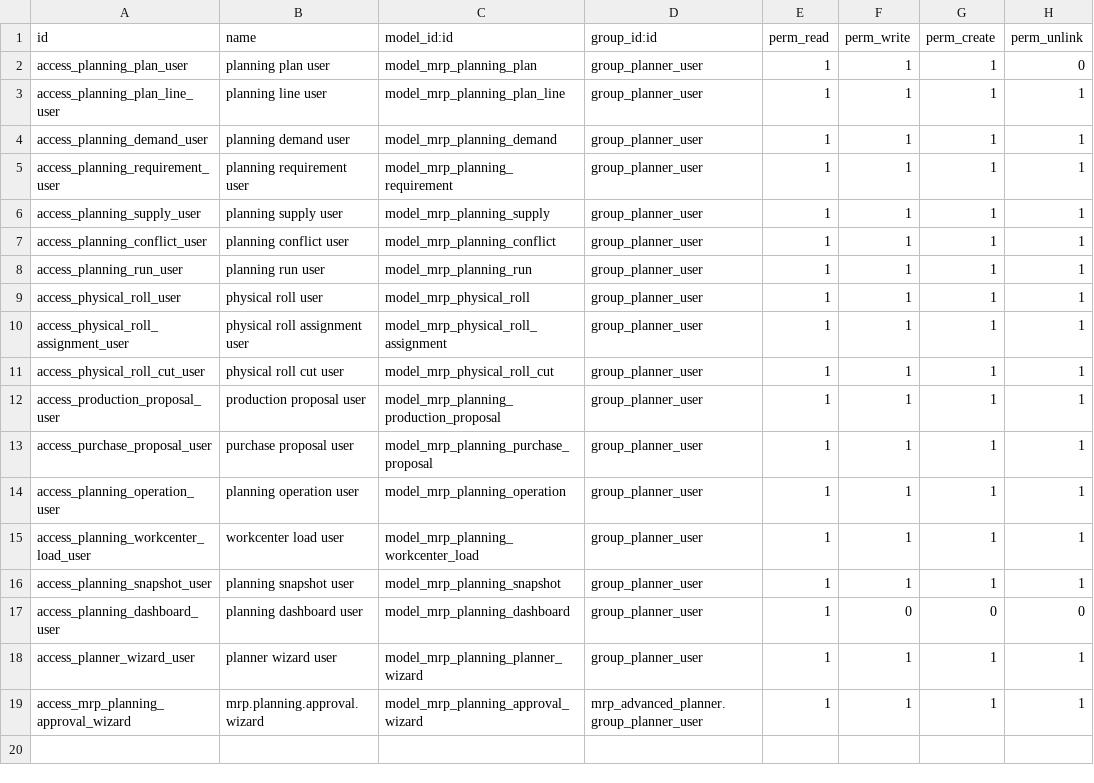
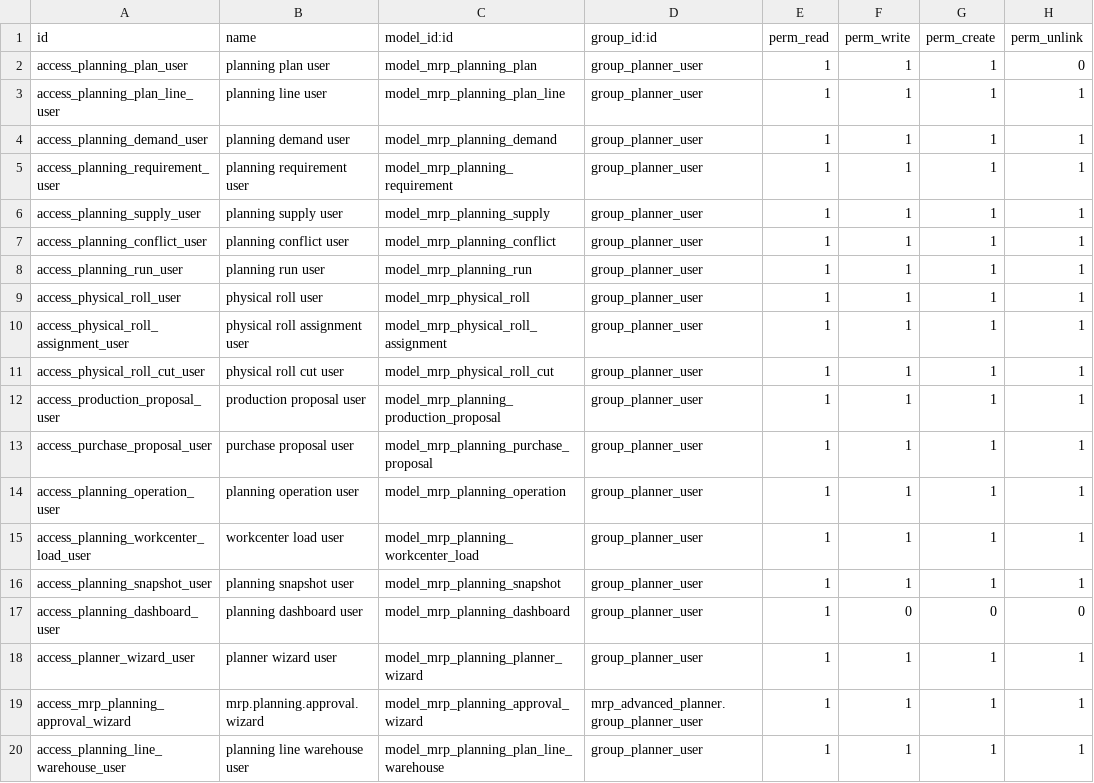
Before and after one commit to oskr1087/addons-jkk, a CSV file: mrp_advanced_planner/security/ir.model.access.csv, drawn as a sheet; the diff names each change by its address in the sheet, - before the commit and + after, or states it on an @@ line.

Commit message:
[REF] mrp planner

```diff
--- a/mrp_advanced_planner/security/ir.model.access.csv
+++ b/mrp_advanced_planner/security/ir.model.access.csv
+row 20: access_planning_line_warehouse_user | planning line warehouse user | model_mrp_planning_plan_line_warehouse | group_planner_user | 1 | 1 | 1 | 1
```
Also changed, not shown: 14 other files.
